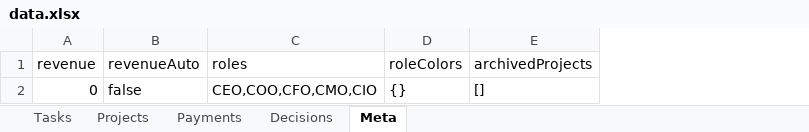
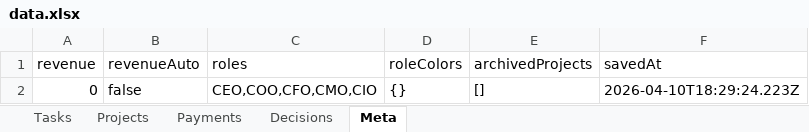
Before and after one commit to kneuralabs/comm, an Excel workbook: data.xlsx, sheet Meta, drawn as a sheet; values as stored, in another font and other column widths than the file's, no borders; the diff names each change by its address in the sheet, - before the commit and + after, or states it on an @@ line.

Commit message:
Update data — 2026-04-10T18:29:24.262Z

```diff
--- a/data.xlsx (sheet Meta)
+++ b/data.xlsx (sheet Meta)
+column F (savedAt), row 2: 2026-04-10T18:29:24.223Z
```
